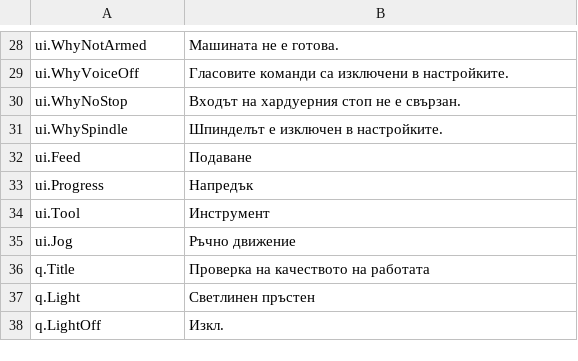
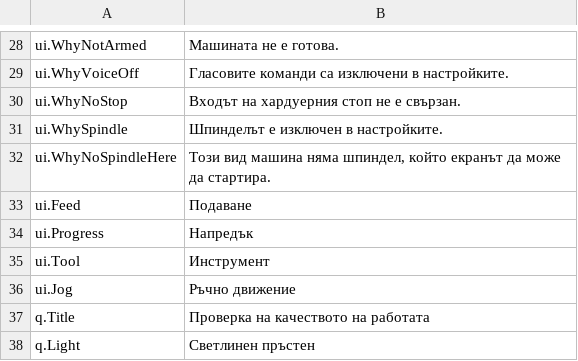
Before and after one commit to JuanenRac/EH3D-NODE-HMI-GUI, a TSV file: locales/bg.tsv, drawn as a sheet; only a part is shown, gaps mark what is left out; the shorter side is filled out with more unchanged rows.

```diff
--- a/locales/bg.tsv
+++ b/locales/bg.tsv
@@ -31,2 +31,3 @@ ui.WhyNoStop	Входът на хардуерния стоп не е свърз
 ui.WhySpindle	Шпинделът е изключен в настройките.
+ui.WhyNoSpindleHere	Този вид машина няма шпиндел, който екранът да може да стартира.
 ui.Feed	Подаване
```
Also changed, not shown: locales/el.tsv, locales/ro.tsv, 28 other files.
